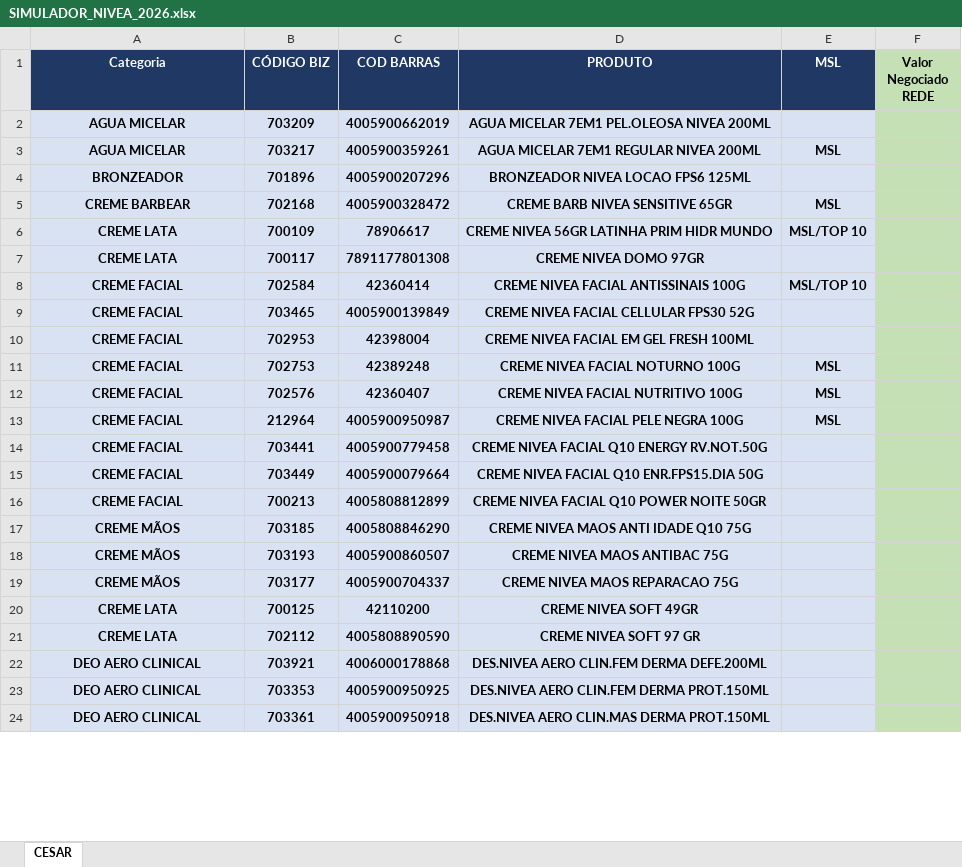
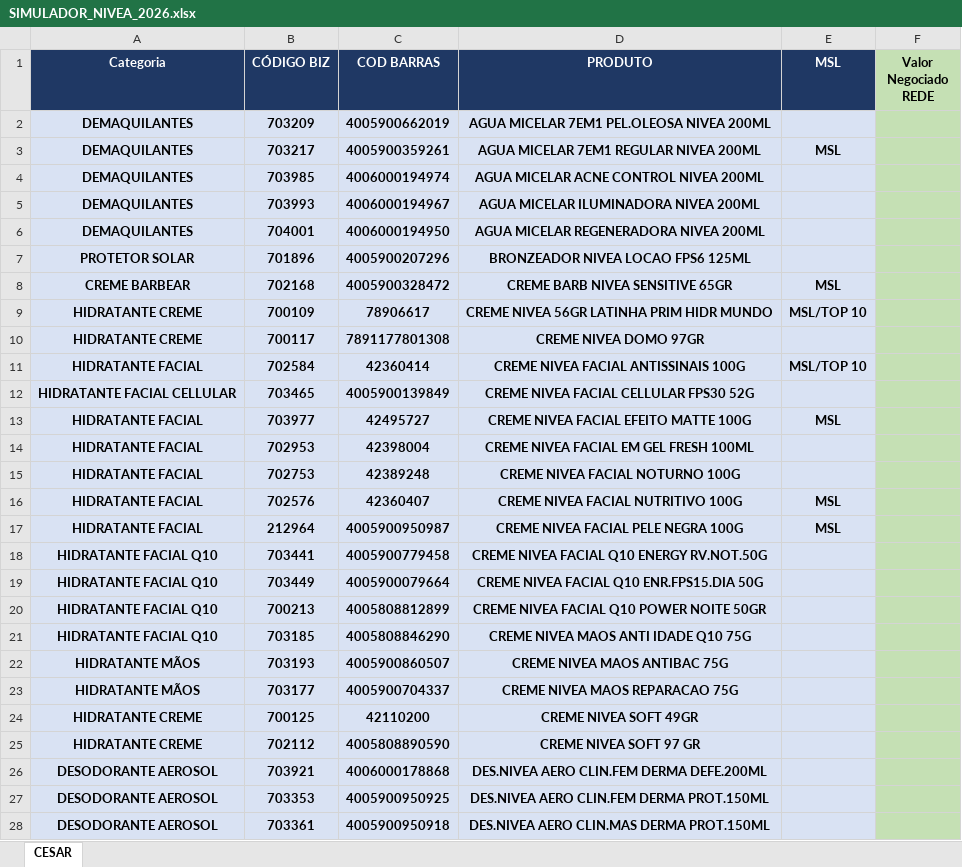
Before and after one commit to Rerimoura/apurainvestimentos, an Excel workbook: SIMULADOR_NIVEA_2026.xlsx, sheet CESAR, drawn as a sheet; only a part is shown; values as stored, in another font and other column widths than the file's, no borders; conditional formats not drawn; addresses are those after the commit; the diff covers the shown part only; the diff names each change by its address in the sheet, - before the commit and + after, or states it on an @@ line.

Commit message:
Update SIMULADOR_NIVEA_2026.xlsx

```diff
--- a/SIMULADOR_NIVEA_2026.xlsx (sheet CESAR)
+++ b/SIMULADOR_NIVEA_2026.xlsx (sheet CESAR)
-A2:A3 (Categoria): AGUA MICELAR
+A2:A3 (Categoria): DEMAQUILANTES
+row 4: DEMAQUILANTES | 703985 | 4006000194974 | AGUA MICELAR ACNE CONTROL NIVEA 200ML
+row 5: DEMAQUILANTES | 703993 | 4006000194967 | AGUA MICELAR ILUMINADORA NIVEA 200ML
+row 6: DEMAQUILANTES | 704001 | 4006000194950 | AGUA MICELAR REGENERADORA NIVEA 200ML
-A7 (Categoria): BRONZEADOR
+A7 (Categoria): PROTETOR SOLAR
-A9:A10 (Categoria): CREME LATA
+A9:A10 (Categoria): HIDRATANTE CREME
-A11 (Categoria): CREME FACIAL
+A11 (Categoria): HIDRATANTE FACIAL
-A12 (Categoria): CREME FACIAL
+A12 (Categoria): HIDRATANTE FACIAL CELLULAR
+row 13: HIDRATANTE FACIAL | 703977 | 42495727 | CREME NIVEA FACIAL EFEITO MATTE 100G | MSL
-A14:A17 (Categoria): CREME FACIAL
+A14:A17 (Categoria): HIDRATANTE FACIAL
-E15 (MSL): MSL
+E15 (MSL): (empty)
-A18:A20 (Categoria): CREME FACIAL
+A18:A20 (Categoria): HIDRATANTE FACIAL Q10
-A21 (Categoria): CREME MÃOS
+A21 (Categoria): HIDRATANTE FACIAL Q10
-A22:A23 (Categoria): CREME MÃOS
+A22:A23 (Categoria): HIDRATANTE MÃOS
-A24:A25 (Categoria): CREME LATA
+A24:A25 (Categoria): HIDRATANTE CREME
-A26:A28 (Categoria): DEO AERO CLINICAL
+A26:A28 (Categoria): DESODORANTE AEROSOL
```
Also changed, not shown: 2 added rows, 5 removed rows and 138 edited cells elsewhere in this sheet.
